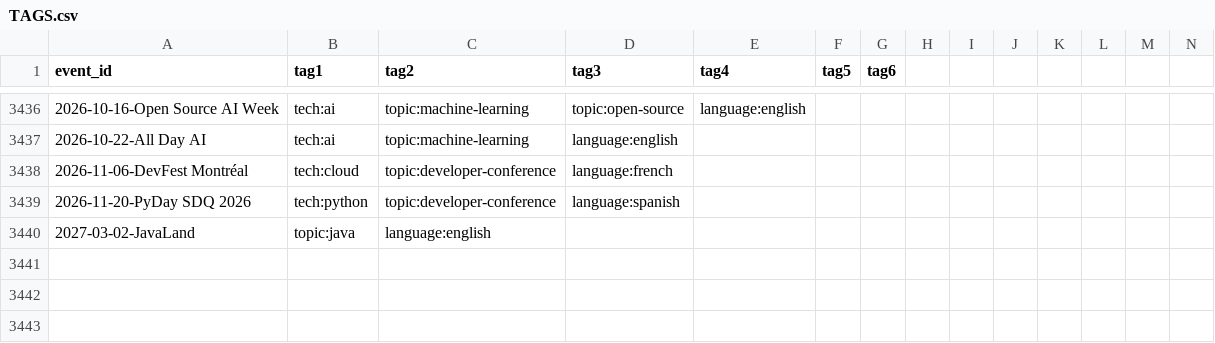
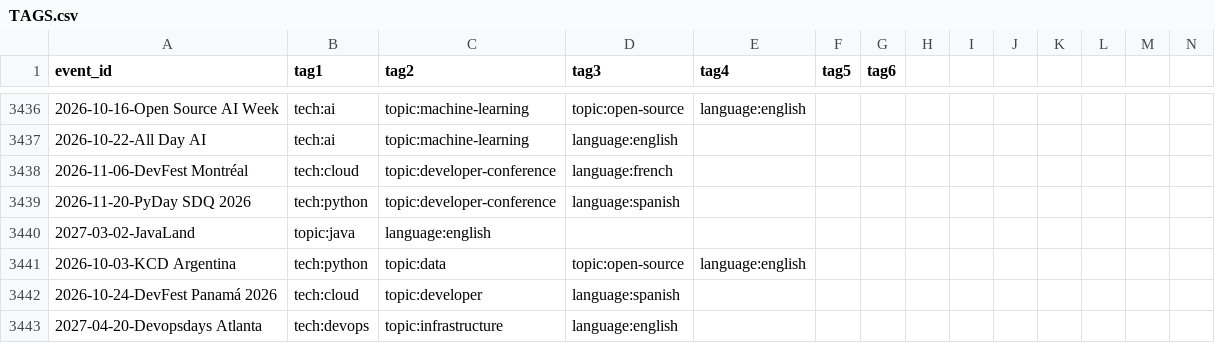
Before and after one commit to scraly/developers-conferences-agenda, a CSV file: TAGS.csv, drawn as a sheet; only a part is shown, gaps mark what is left out; rows hold the shown columns only; the diff names each change by its address in the sheet, - before the commit and + after, or states it on an @@ line.

Commit message:
generate new tags (#3537)
Co-authored-by: scraly <2543381+scraly@users.noreply.github.com>

```diff
--- a/TAGS.csv
+++ b/TAGS.csv
+row 3441: 2026-10-03-KCD Argentina | tech:python | topic:data | topic:open-source | language:english
+row 3442: 2026-10-24-DevFest Panamá 2026 | tech:cloud | topic:developer | language:spanish
+row 3443: 2027-04-20-Devopsdays Atlanta | tech:devops | topic:infrastructure | language:english
```
